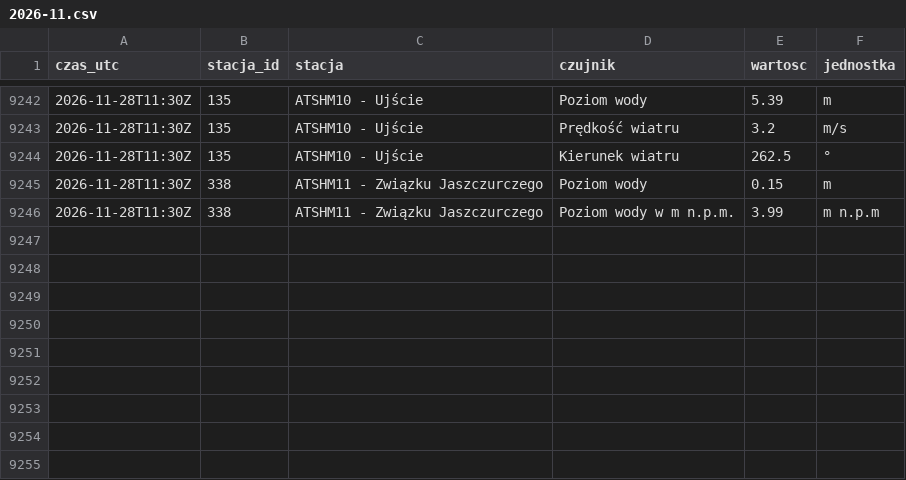
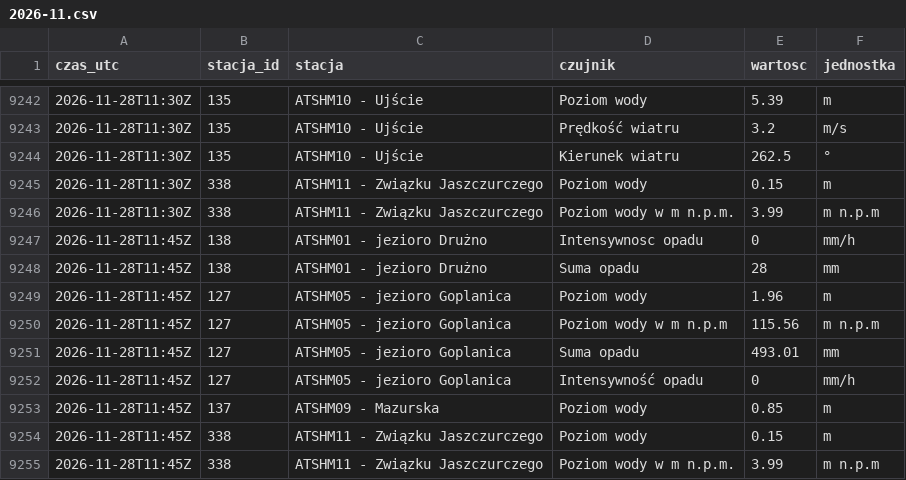
Before and after one commit to Kumiela/kumiela-dane, a CSV file: archiwum/hydrowskaz/2026-11.csv, drawn as a sheet; only a part is shown, gaps mark what is left out; the diff names each change by its address in the sheet, - before the commit and + after, or states it on an @@ line.

```diff
--- a/archiwum/hydrowskaz/2026-11.csv
+++ b/archiwum/hydrowskaz/2026-11.csv
+row 9247: 2026-11-28T11:45Z | 138 | ATSHM01 - jezioro Drużno | Intensywnosc opadu | 0 | mm/h
+row 9248: 2026-11-28T11:45Z | 138 | ATSHM01 - jezioro Drużno | Suma opadu | 28 | mm
+row 9249: 2026-11-28T11:45Z | 127 | ATSHM05 - jezioro Goplanica | Poziom wody | 1.96 | m
+row 9250: 2026-11-28T11:45Z | 127 | ATSHM05 - jezioro Goplanica | Poziom wody w m n.p.m | 115.56 | m n.p.m
+row 9251: 2026-11-28T11:45Z | 127 | ATSHM05 - jezioro Goplanica | Suma opadu | 493.01 | mm
+row 9252: 2026-11-28T11:45Z | 127 | ATSHM05 - jezioro Goplanica | Intensywność opadu | 0 | mm/h
+row 9253: 2026-11-28T11:45Z | 137 | ATSHM09 - Mazurska | Poziom wody | 0.85 | m
+row 9254: 2026-11-28T11:45Z | 338 | ATSHM11 - Związku Jaszczurczego | Poziom wody | 0.15 | m
+row 9255: 2026-11-28T11:45Z | 338 | ATSHM11 - Związku Jaszczurczego | Poziom wody w m n.p.m. | 3.99 | m n.p.m
```
Also changed, not shown: archiwum/imgw/2026-11.csv, 4 other files.
